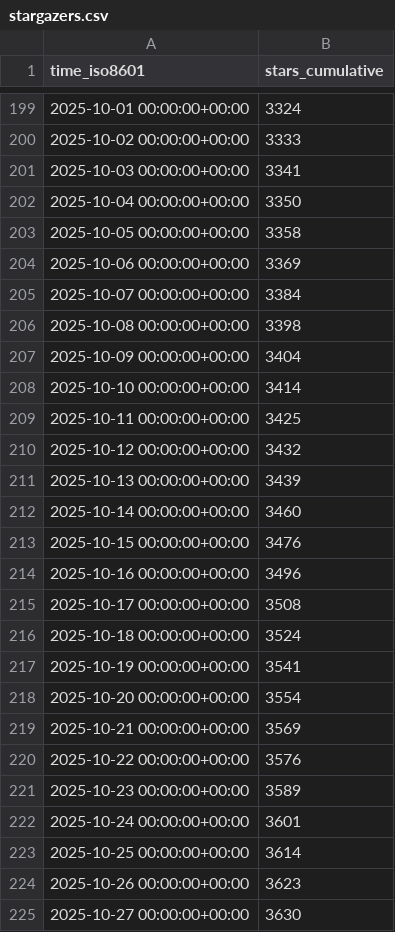
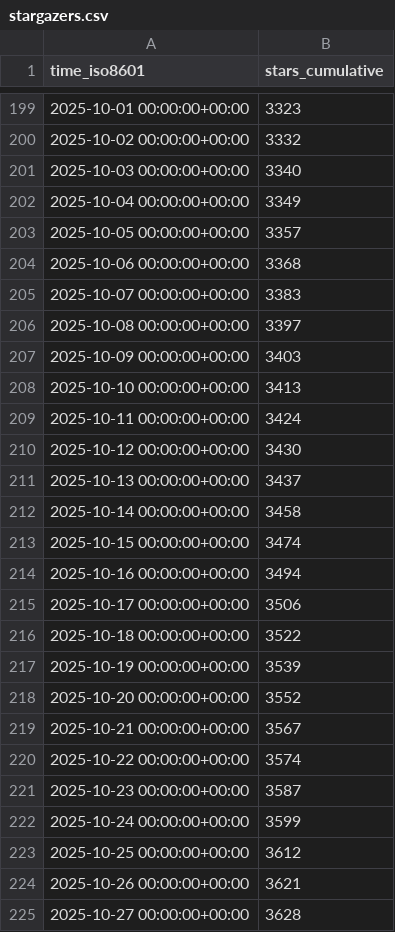
Before and after one commit to CoplayDev/unity-mcp, a CSV file: CoplayDev/unity-mcp/ghrs-data/stargazers.csv, drawn as a sheet; only a part is shown, gaps mark what is left out; the diff covers the shown part only.

```diff
--- a/CoplayDev/unity-mcp/ghrs-data/stargazers.csv
+++ b/CoplayDev/unity-mcp/ghrs-data/stargazers.csv
@@ -199,27 +199,27 @@ time_iso8601,stars_cumulative
-2025-10-01 00:00:00+00:00,3324
-2025-10-02 00:00:00+00:00,3333
-2025-10-03 00:00:00+00:00,3341
-2025-10-04 00:00:00+00:00,3350
-2025-10-05 00:00:00+00:00,3358
-2025-10-06 00:00:00+00:00,3369
-2025-10-07 00:00:00+00:00,3384
-2025-10-08 00:00:00+00:00,3398
-2025-10-09 00:00:00+00:00,3404
-2025-10-10 00:00:00+00:00,3414
-2025-10-11 00:00:00+00:00,3425
-2025-10-12 00:00:00+00:00,3432
-2025-10-13 00:00:00+00:00,3439
-2025-10-14 00:00:00+00:00,3460
-2025-10-15 00:00:00+00:00,3476
-2025-10-16 00:00:00+00:00,3496
-2025-10-17 00:00:00+00:00,3508
-2025-10-18 00:00:00+00:00,3524
-2025-10-19 00:00:00+00:00,3541
-2025-10-20 00:00:00+00:00,3554
-2025-10-21 00:00:00+00:00,3569
-2025-10-22 00:00:00+00:00,3576
-2025-10-23 00:00:00+00:00,3589
-2025-10-24 00:00:00+00:00,3601
-2025-10-25 00:00:00+00:00,3614
-2025-10-26 00:00:00+00:00,3623
-2025-10-27 00:00:00+00:00,3630
+2025-10-01 00:00:00+00:00,3323
+2025-10-02 00:00:00+00:00,3332
+2025-10-03 00:00:00+00:00,3340
+2025-10-04 00:00:00+00:00,3349
+2025-10-05 00:00:00+00:00,3357
+2025-10-06 00:00:00+00:00,3368
+2025-10-07 00:00:00+00:00,3383
+2025-10-08 00:00:00+00:00,3397
+2025-10-09 00:00:00+00:00,3403
+2025-10-10 00:00:00+00:00,3413
+2025-10-11 00:00:00+00:00,3424
+2025-10-12 00:00:00+00:00,3430
+2025-10-13 00:00:00+00:00,3437
+2025-10-14 00:00:00+00:00,3458
+2025-10-15 00:00:00+00:00,3474
+2025-10-16 00:00:00+00:00,3494
+2025-10-17 00:00:00+00:00,3506
+2025-10-18 00:00:00+00:00,3522
+2025-10-19 00:00:00+00:00,3539
+2025-10-20 00:00:00+00:00,3552
+2025-10-21 00:00:00+00:00,3567
+2025-10-22 00:00:00+00:00,3574
+2025-10-23 00:00:00+00:00,3587
+2025-10-24 00:00:00+00:00,3599
+2025-10-25 00:00:00+00:00,3612
+2025-10-26 00:00:00+00:00,3621
+2025-10-27 00:00:00+00:00,3628
```
Also changed, not shown: 1 added row and 41 edited cells elsewhere in this file.
